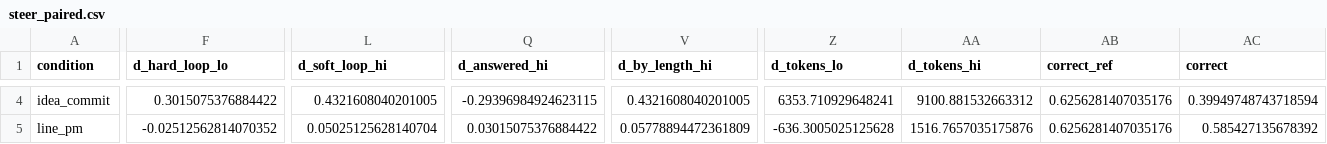
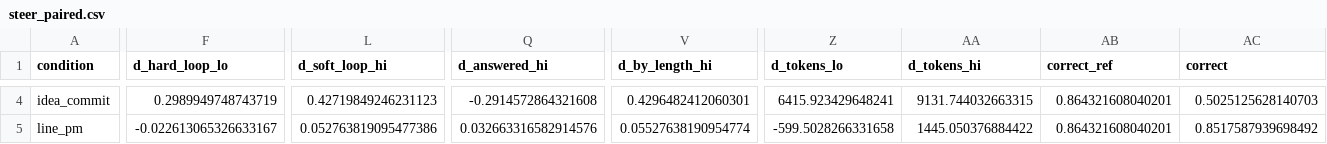
Before and after one commit to harsh-kumar9/thought-atlas, a CSV file: mode_control/data/neuro/analysis/steer_paired.csv, drawn as a sheet; only a part is shown, gaps mark what is left out; the diff covers the shown part only; the diff names each change by its address in the sheet, - before the commit and + after, or states it on an @@ line.

```diff
--- a/mode_control/data/neuro/analysis/steer_paired.csv
+++ b/mode_control/data/neuro/analysis/steer_paired.csv
-F4 (d_hard_loop_lo): 0.3015075376884422
+F4 (d_hard_loop_lo): 0.2989949748743719
-L4 (d_soft_loop_hi): 0.4321608040201005
+L4 (d_soft_loop_hi): 0.42719849246231123
-Q4 (d_answered_hi): -0.29396984924623115
+Q4 (d_answered_hi): -0.2914572864321608
-V4 (d_by_length_hi): 0.4321608040201005
+V4 (d_by_length_hi): 0.4296482412060301
-Z4 (d_tokens_lo): 6353.710929648241
+Z4 (d_tokens_lo): 6415.923429648241
-AA4 (d_tokens_hi): 9100.881532663312
+AA4 (d_tokens_hi): 9131.744032663315
-AB4:AB5 (correct_ref): 0.6256281407035176
+AB4:AB5 (correct_ref): 0.864321608040201
-AC4 (correct): 0.39949748743718594
+AC4 (correct): 0.5025125628140703
-F5 (d_hard_loop_lo): -0.02512562814070352
+F5 (d_hard_loop_lo): -0.022613065326633167
-L5 (d_soft_loop_hi): 0.05025125628140704
+L5 (d_soft_loop_hi): 0.052763819095477386
-Q5 (d_answered_hi): 0.03015075376884422
+Q5 (d_answered_hi): 0.032663316582914576
-V5 (d_by_length_hi): 0.05778894472361809
+V5 (d_by_length_hi): 0.05527638190954774
-Z5 (d_tokens_lo): -636.3005025125628
+Z5 (d_tokens_lo): -599.5028266331658
-AA5 (d_tokens_hi): 1516.7657035175876
+AA5 (d_tokens_hi): 1445.050376884422
-AC5 (correct): 0.585427135678392
+AC5 (correct): 0.8517587939698492
```
Also changed, not shown: 182 edited cells elsewhere in this file, mode_control/data/neuro/analysis/density_arms.csv, mode_control/data/neuro/analysis/steer_outcomes.csv, 29 other files.
